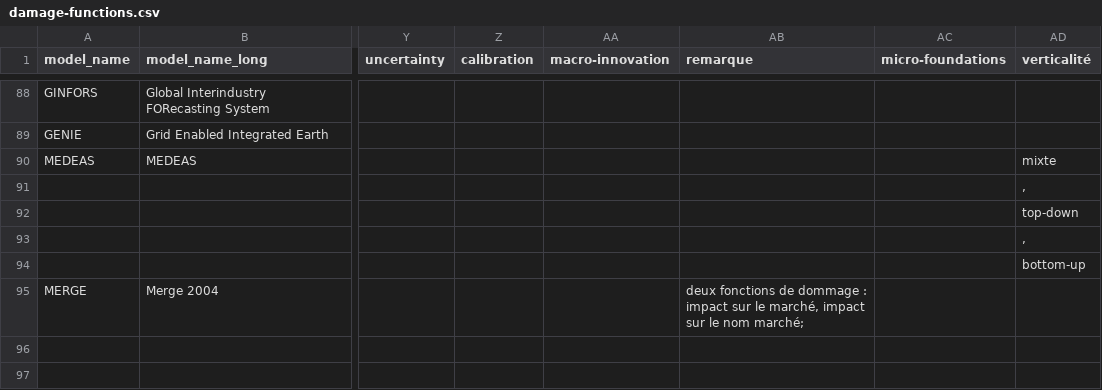
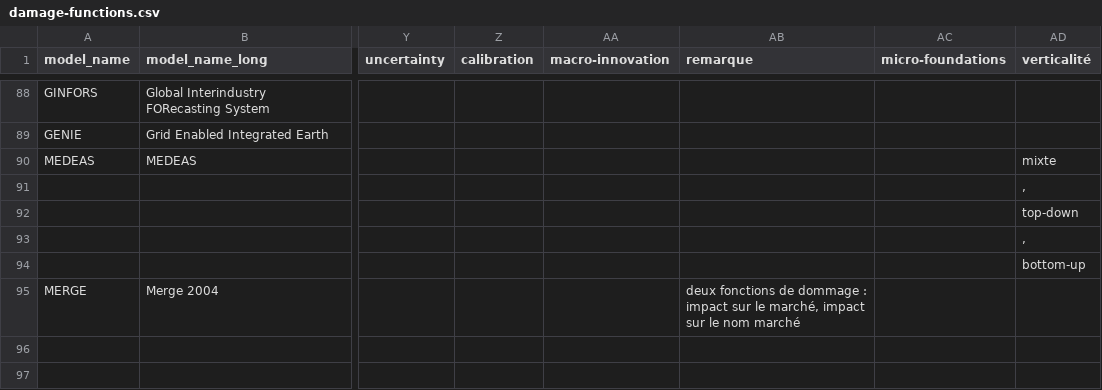
Before and after one commit to ggenelot/damage-functions, a CSV file: damage-functions.csv, drawn as a sheet; only a part is shown, gaps mark what is left out; the diff names each change by its address in the sheet, - before the commit and + after, or states it on an @@ line.

Commit message:
Update damage-functions.csv
idem

```diff
--- a/damage-functions.csv
+++ b/damage-functions.csv
-AB95 (remarque): …le nom marché;
+AB95 (remarque): …le nom marché
```
